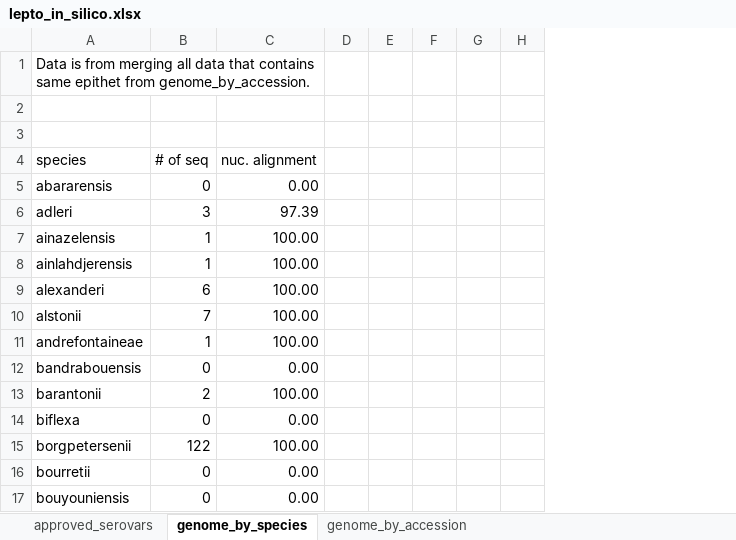
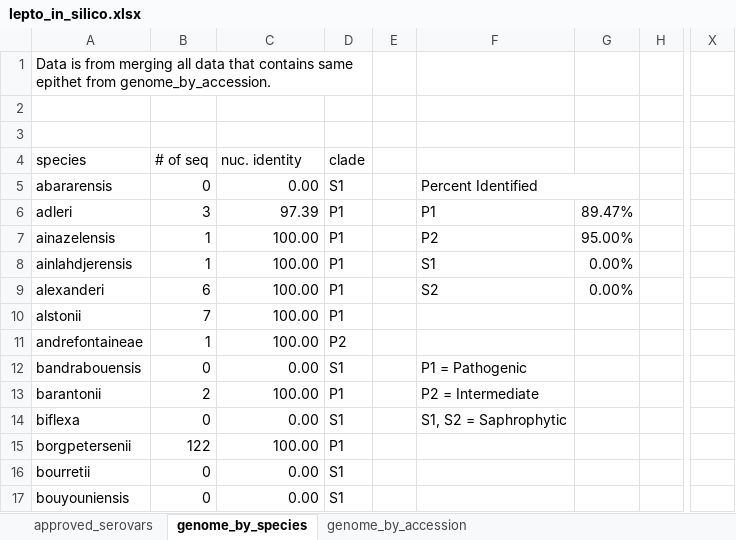
Before and after one commit to gregorysprenger/lepto-in-silico-pcr, an Excel workbook: lepto_in_silico.xlsx, sheet genome_by_species, drawn as a sheet; only a part is shown, gaps mark what is left out; values as stored, in another font and other column widths than the file's, no cell formats; charts and pictures and table styles not drawn; removed rows and columns are numbered as before the commit, all else as after; the diff names each change by its address in the sheet, - before the commit and + after, or states it on an @@ line.

Commit message:
add clade column to each df/sheet

```diff
--- a/lepto_in_silico.xlsx (sheet genome_by_species)
+++ b/lepto_in_silico.xlsx (sheet genome_by_species)
-column D, empty
-column E, empty
-column F, empty
+column D (clade), rows 5-17: S1 | P1 | P1 | P1 | P1 | P1 | P2 | S1 | P1 | S1 | P1 | S1 | S1
+column F, rows 5-14: Percent Identified | P1 | P2 | S1 | S2 |  |  | P1 = Pathogenic | P2 = Intermediate | S1, S2 = Saphrophytic
+column G, rows 6-9: 89.47% | 95.00% | 0.00% | 0.00%
+column X, empty
-C4: nuc. alignment
+C4: nuc. identity
```
Also changed, not shown: sheet genome_by_accession, sheet approved_serovars, cell formats, formulas that keep their value, charts or pictures, 1 other file.
